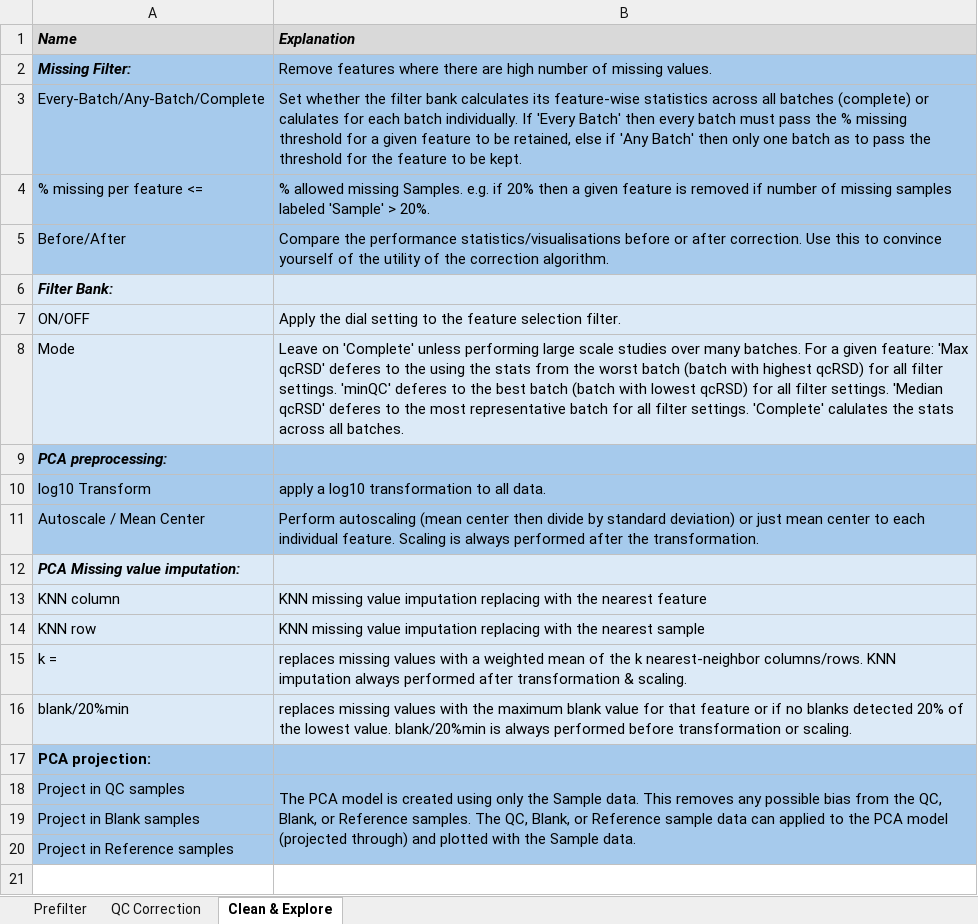
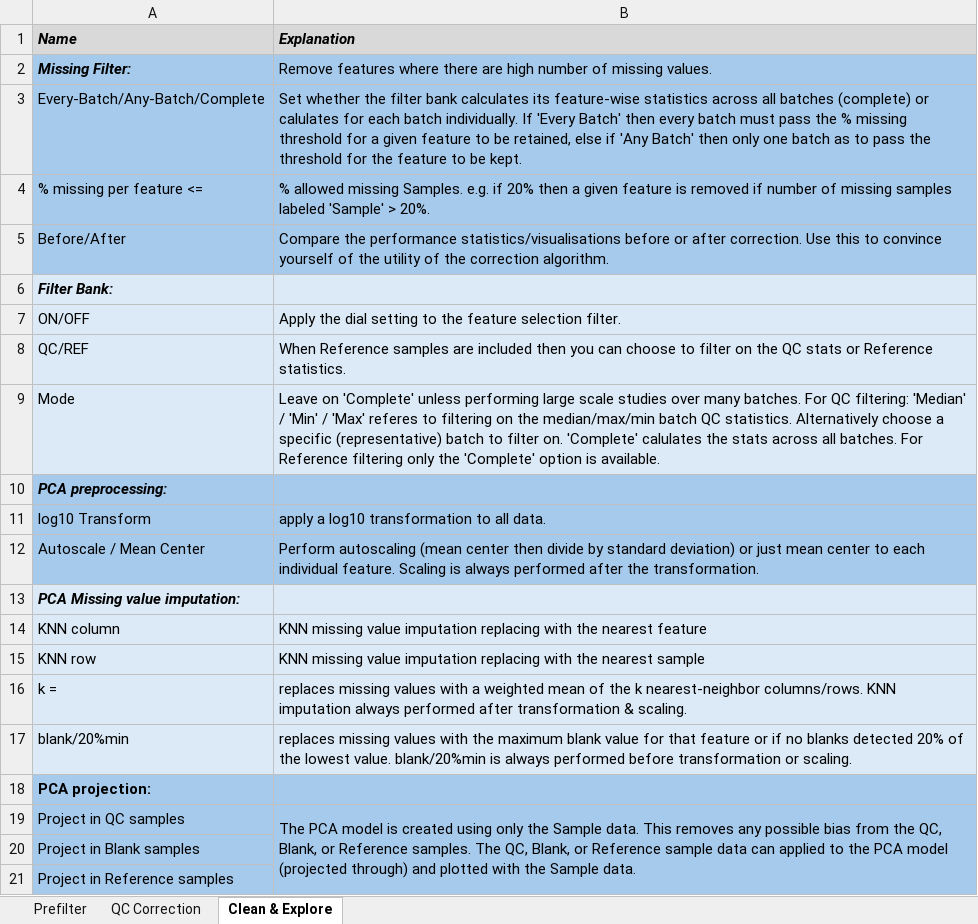
Before and after one commit to broadhurstdavid/QC-MXP, an Excel workbook: res/CheatSheets.xlsx, sheet Clean & Explore, drawn as a sheet; values as stored, in another font and other column widths than the file's, no borders; addresses are those after the commit; the diff names each change by its address in the sheet, - before the commit and + after, or states it on an @@ line.

```diff
--- a/res/CheatSheets.xlsx (sheet Clean & Explore)
+++ b/res/CheatSheets.xlsx (sheet Clean & Explore)
+row 8: QC/REF | When Reference samples are included then you can choose to filter on the QC stats or Reference statistics.
-B9 (Explanation): …batches. For a given feature: 'Max qcRSD' deferes to the using the stats from the worst batch (batch with highest qcRSD) for all filter settings. 'minQC' deferes to the best batch (batch with lowest qcRSD) for all filter settings. 'Median qcRSD' deferes to the most representative batch for all filter settings. 'Complete' calulates the stats across all batches.
+B9 (Explanation): …batches. For QC filtering: 'Median' / 'Min' / 'Max' referes to filtering on the median/max/min batch QC statistics. Alternatively choose a specific (representative) batch to filter on. 'Complete' calulates the stats across all batches. For Reference filtering only the 'Complete' option is available.
```
Also changed, not shown: 8 other files.
